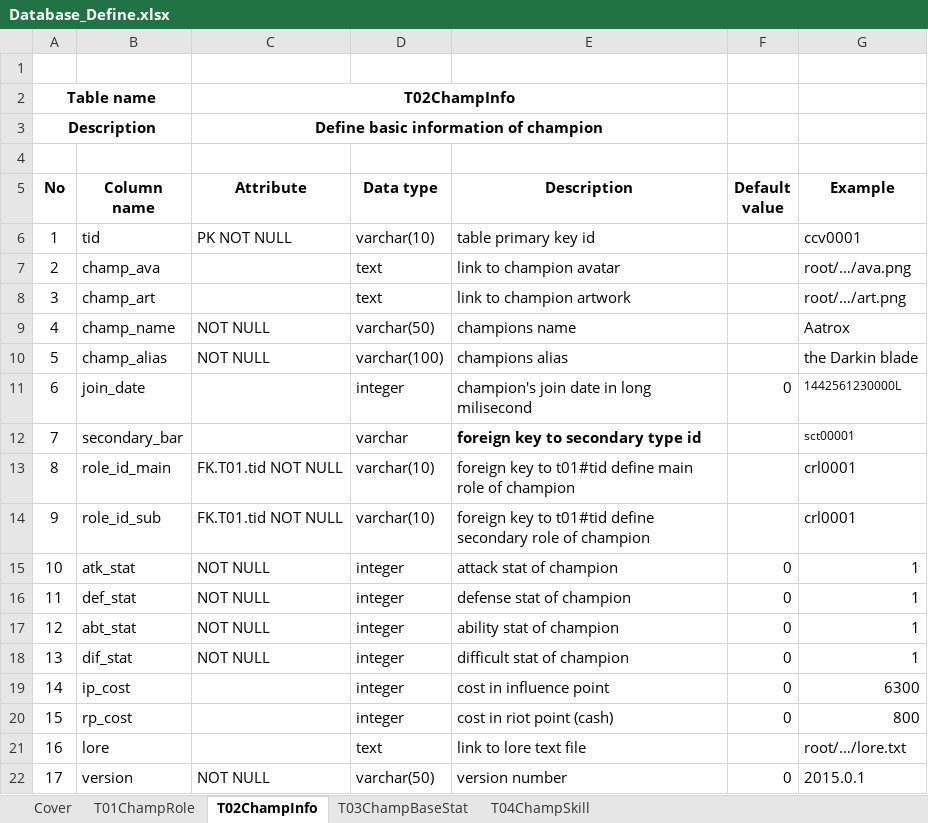
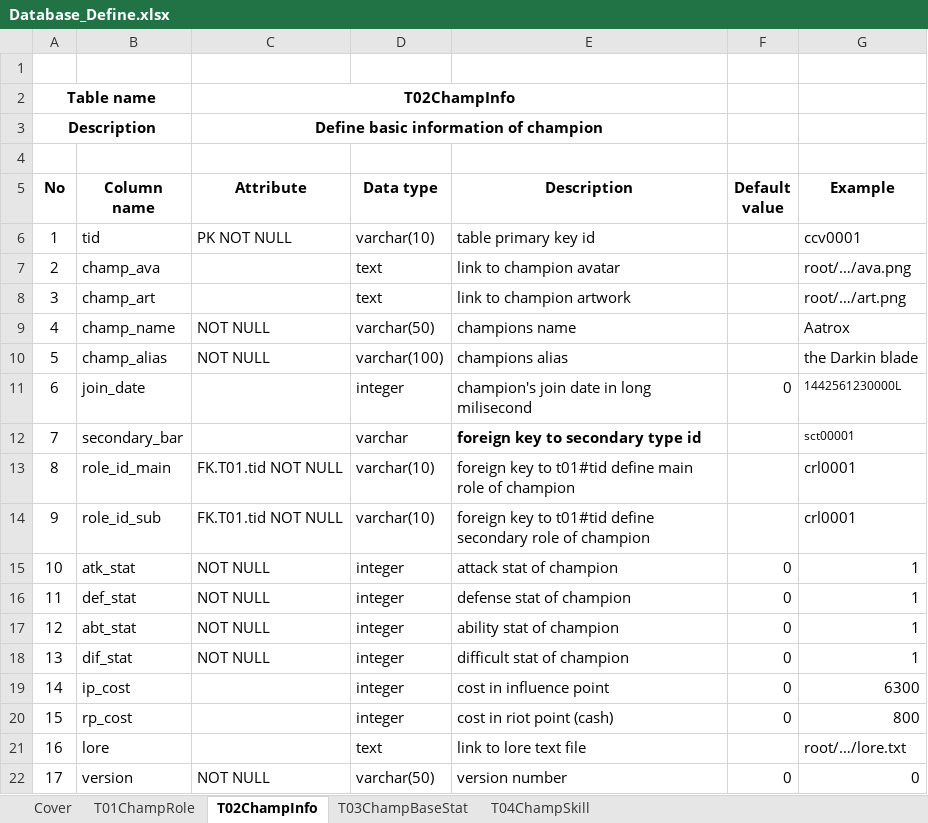
Before and after one commit to fshdn1221/lolguideapp, an Excel workbook: 00. Document/00. Database/Database_Define.xlsx, sheet T02ChampInfo, drawn as a sheet; values as stored, in another font and other column widths than the file's, no borders; table styles not drawn; the diff names each change by its address in the sheet, - before the commit and + after, or states it on an @@ line.

```diff
--- a/00. Document/00. Database/Database_Define.xlsx (sheet T02ChampInfo)
+++ b/00. Document/00. Database/Database_Define.xlsx (sheet T02ChampInfo)
-G22 (Example): 2015.0.1
+G22 (Example): 0
```
Also changed, not shown: sheet T04ChampSkill, sheet T01ChampRole, sheet T03ChampBaseStat, 2 other files.
